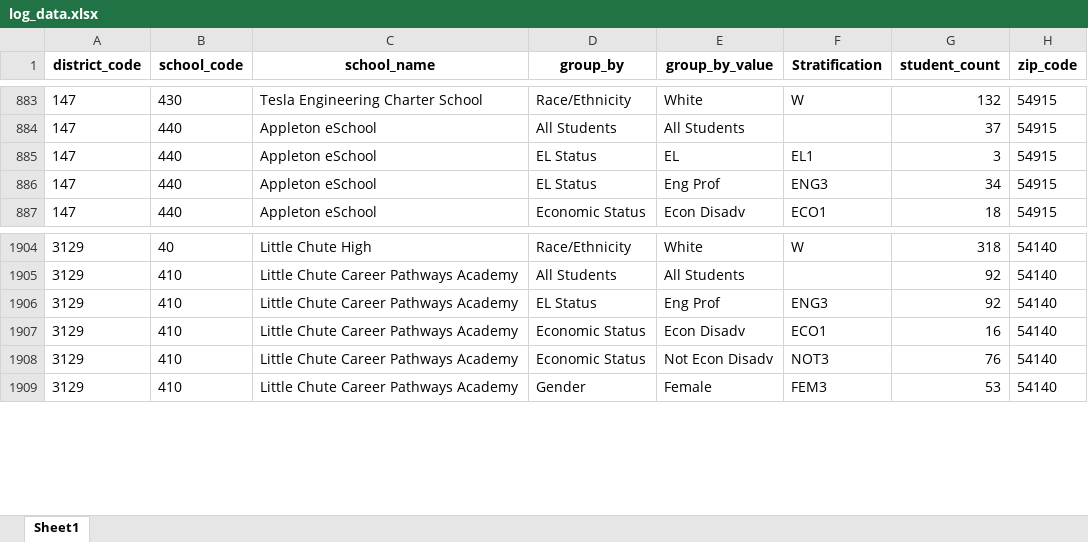
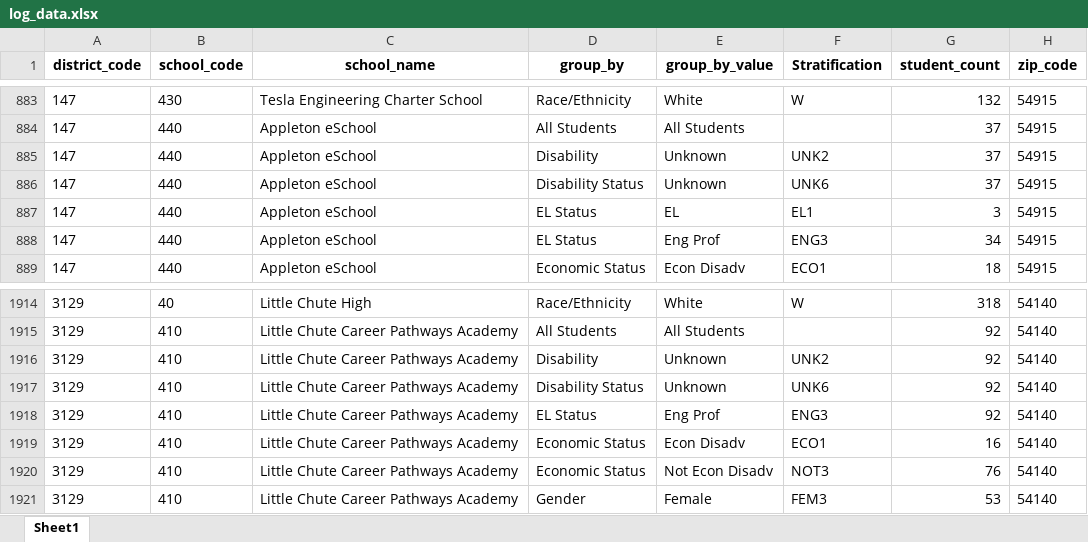
Before and after one commit to shaazanaam/__wes_dataProcessor__, an Excel workbook: log_data.xlsx, sheet Sheet1, drawn as a sheet; only a part is shown, gaps mark what is left out; values as stored, in another font and other column widths than the file's, no borders; the diff covers the shown part only; the diff names each change by its address in the sheet, - before the commit and + after, or states it on an @@ line.

```diff
--- a/log_data.xlsx (sheet Sheet1)
+++ b/log_data.xlsx (sheet Sheet1)
+row 885: 147 | 440 | Appleton eSchool | Disability | Unknown | UNK2 | 37 | 54915
+row 886: 147 | 440 | Appleton eSchool | Disability Status | Unknown | UNK6 | 37 | 54915
+row 1916: 3129 | 410 | Little Chute Career Pathways Academy | Disability | Unknown | UNK2 | 92 | 54140
+row 1917: 3129 | 410 | Little Chute Career Pathways Academy | Disability Status | Unknown | UNK6 | 92 | 54140
```
Also changed, not shown: 12 added rows elsewhere in this sheet, zip_code_map.xlsx, 4 other files.
